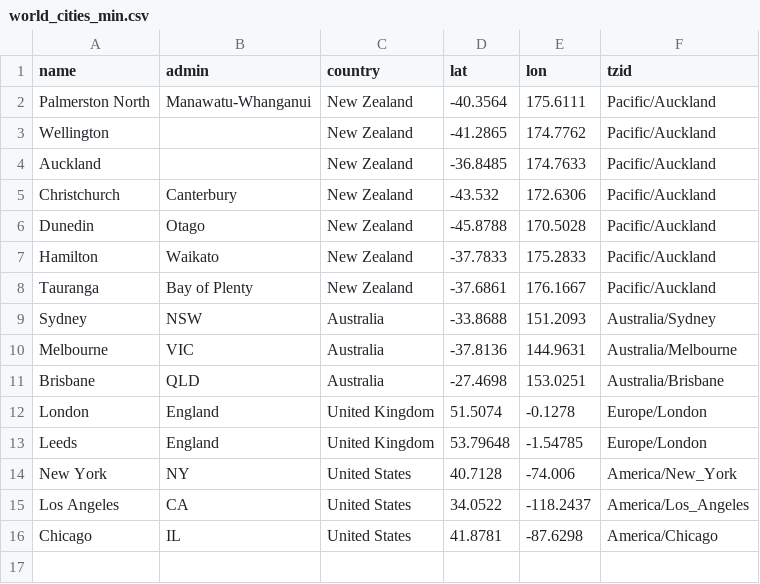
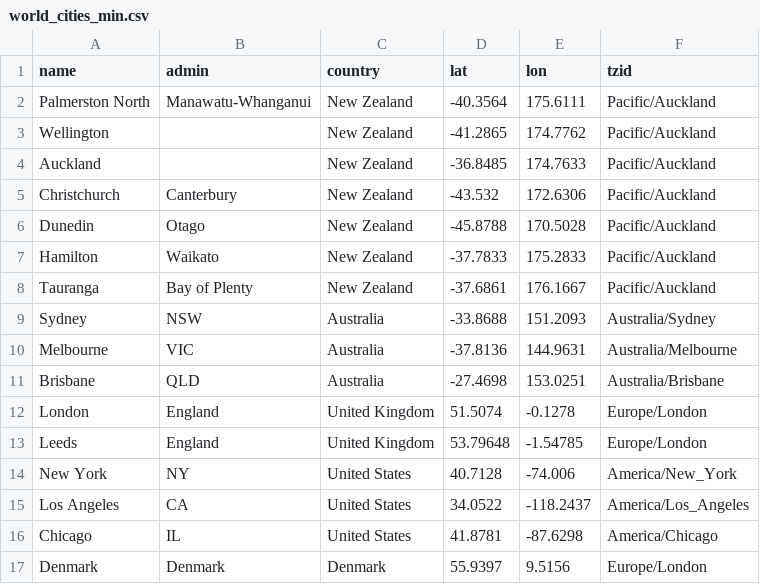
Before and after one commit to shifuguru/AstrologyApp, a CSV file: data/places/world_cities_min.csv, drawn as a sheet; the diff names each change by its address in the sheet, - before the commit and + after, or states it on an @@ line.

```diff
--- a/data/places/world_cities_min.csv
+++ b/data/places/world_cities_min.csv
+row 17: Denmark | Denmark | Denmark | 55.9397 | 9.5156 | Europe/London
```
Also changed, not shown: 4 other files.
